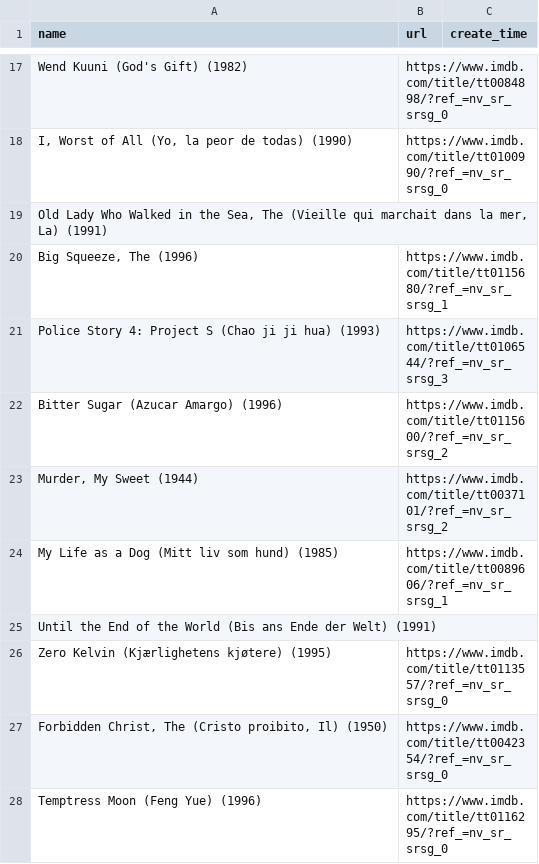
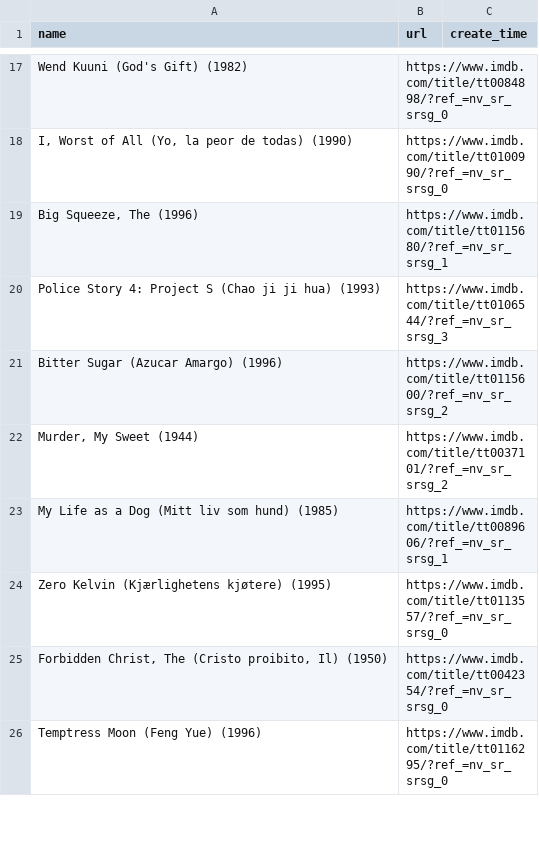
Before and after one commit to includeno/spider_movielens_1m, a CSV file: data/input_10.csv, drawn as a sheet; only a part is shown, gaps mark what is left out; the diff names each change by its address in the sheet, - before the commit and + after, or states it on an @@ line.

```diff
--- a/data/input_10.csv
+++ b/data/input_10.csv
-row 19: Old Lady Who Walked in the Sea, The (Vieille qui marchait dans la mer, La) (1991)
-row 25: Until the End of the World (Bis ans Ende der Welt) (1991)
```
Also changed, not shown: 1 other file.
